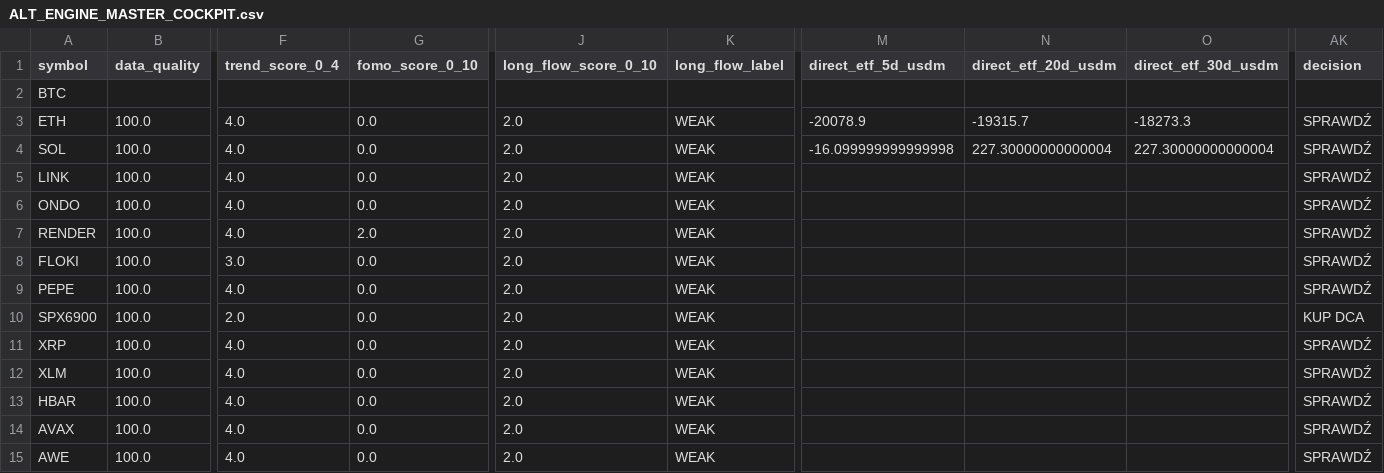
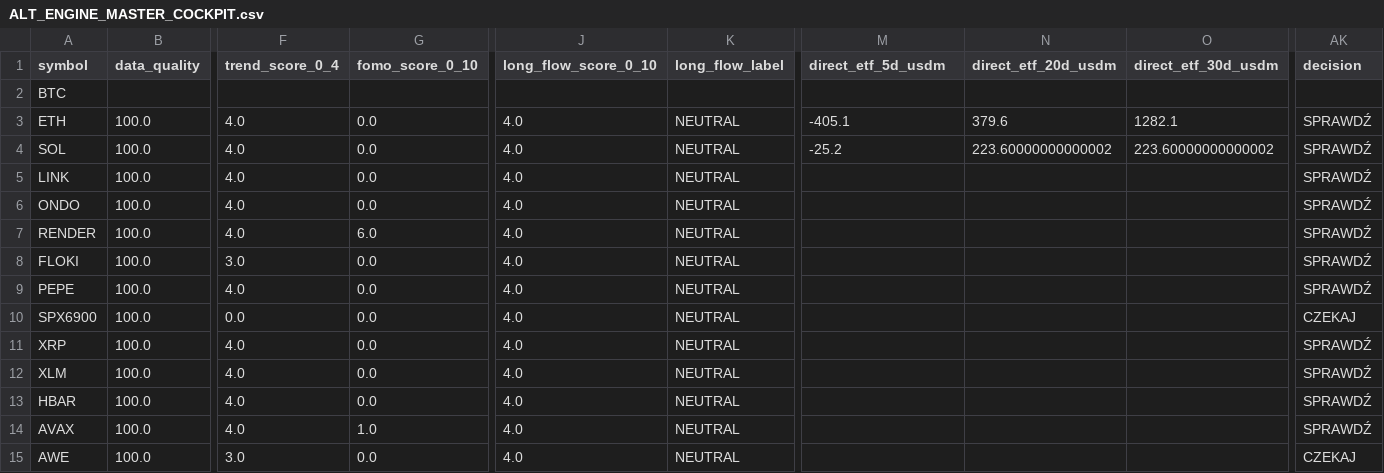
Before and after one commit to PawelKaminski12/TEST-LAB-V8, a CSV file: crypto_data_hub/ALT_ENGINE_MASTER_COCKPIT.csv, drawn as a sheet; only a part is shown, gaps mark what is left out; the diff names each change by its address in the sheet, - before the commit and + after, or states it on an @@ line.

```diff
--- a/crypto_data_hub/ALT_ENGINE_MASTER_COCKPIT.csv
+++ b/crypto_data_hub/ALT_ENGINE_MASTER_COCKPIT.csv
-J3:J15 (long_flow_score_0_10): 2.0
+J3:J15 (long_flow_score_0_10): 4.0
-K3:K15 (long_flow_label): WEAK
+K3:K15 (long_flow_label): NEUTRAL
-M3 (direct_etf_5d_usdm): -20078.9
+M3 (direct_etf_5d_usdm): -405.1
-N3 (direct_etf_20d_usdm): -19315.7
+N3 (direct_etf_20d_usdm): 379.6
-O3 (direct_etf_30d_usdm): -18273.3
+O3 (direct_etf_30d_usdm): 1282.1
-M4 (direct_etf_5d_usdm): -16.099999999999998
+M4 (direct_etf_5d_usdm): -25.2
-N4 (direct_etf_20d_usdm): 227.30000000000004
+N4 (direct_etf_20d_usdm): 223.60000000000002
-O4 (direct_etf_30d_usdm): 227.30000000000004
+O4 (direct_etf_30d_usdm): 223.60000000000002
-G7 (fomo_score_0_10): 2.0
+G7 (fomo_score_0_10): 6.0
-F10 (trend_score_0_4): 2.0
+F10 (trend_score_0_4): 0.0
-AK10 (decision): KUP DCA
+AK10 (decision): CZEKAJ
-G14 (fomo_score_0_10): 0.0
+G14 (fomo_score_0_10): 1.0
-F15 (trend_score_0_4): 4.0
+F15 (trend_score_0_4): 3.0
-AK15 (decision): SPRAWDŹ
+AK15 (decision): CZEKAJ
```
Also changed, not shown: 1 other file.
